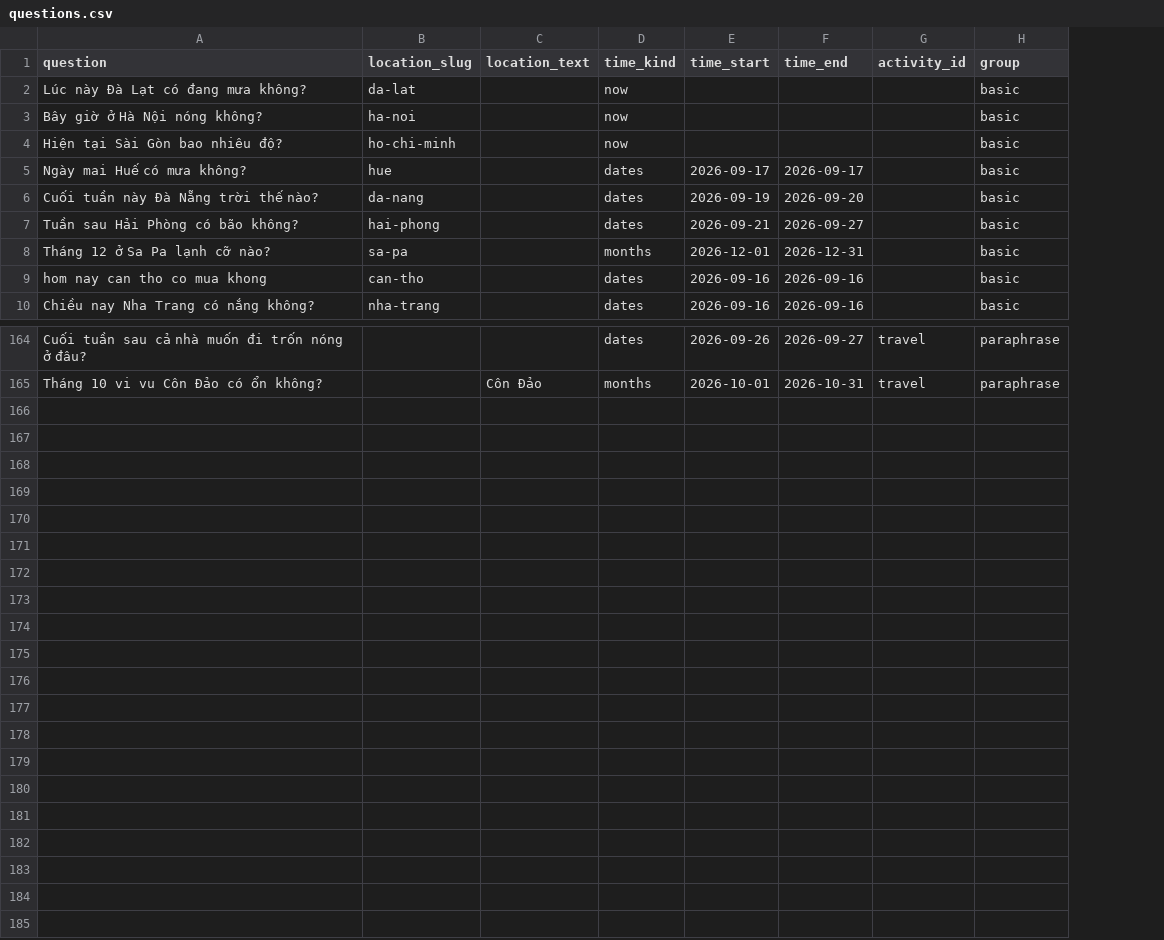
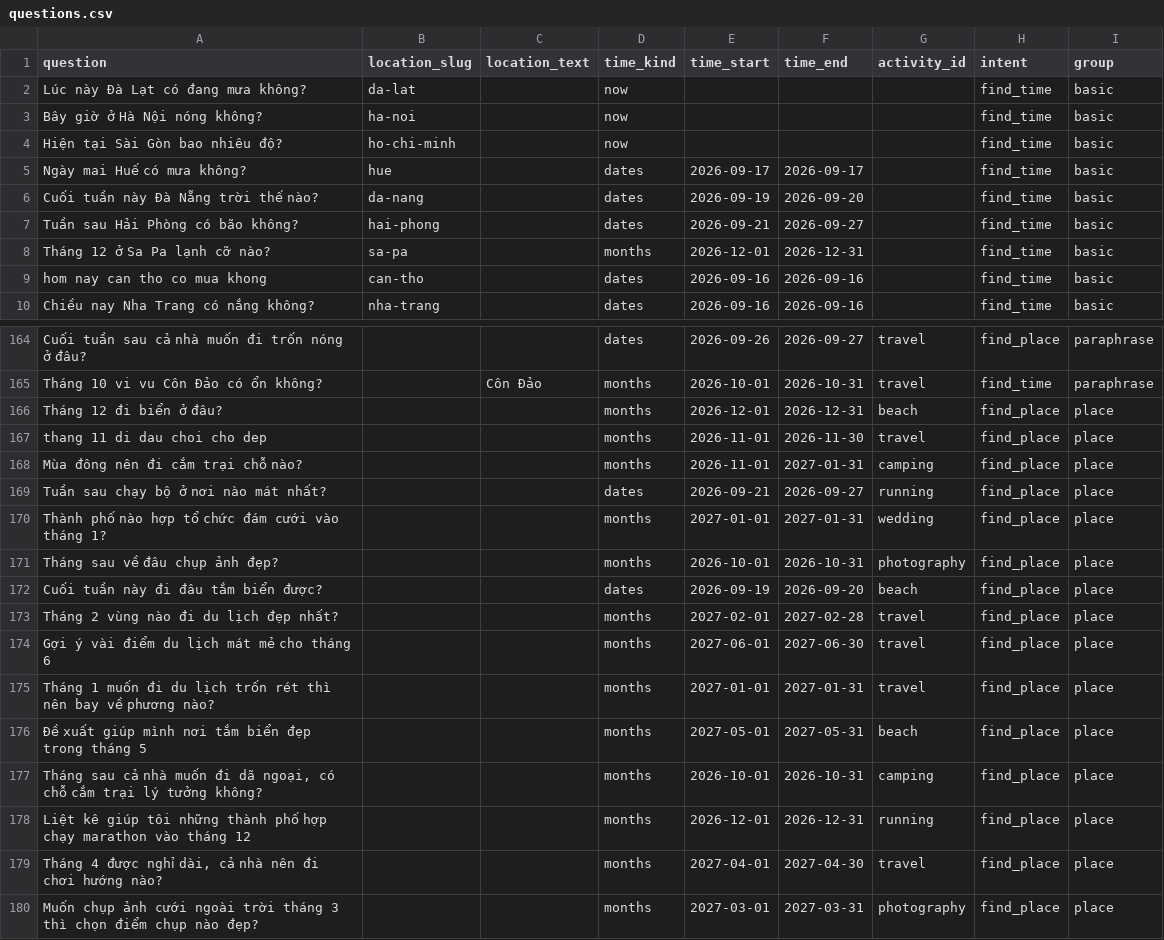
Before and after one commit to tien-nguyen-citd/team22-py-weather-analysis, a CSV file: nlu-service/data/questions.csv, drawn as a sheet; only a part is shown, gaps mark what is left out; the diff names each change by its address in the sheet, - before the commit and + after, or states it on an @@ line.

Commit message:
nâng cấp NLU service để có thể hiểu được là tìm thời gian hay địa điểm

```diff
--- a/nlu-service/data/questions.csv
+++ b/nlu-service/data/questions.csv
+column H (intent), rows 2-10: all find_time; rows 164-165: find_place | find_time
+row 166: Tháng 12 đi biển ở đâu? |  |  | months | 2026-12-01 | 2026-12-31 | beach | find_place | place
+row 167: thang 11 di dau choi cho dep |  |  | months | 2026-11-01 | 2026-11-30 | travel | find_place | place
+row 168: Mùa đông nên đi cắm trại chỗ nào? |  |  | months | 2026-11-01 | 2027-01-31 | camping | find_place | place
+row 169: Tuần sau chạy bộ ở nơi nào mát nhất? |  |  | dates | 2026-09-21 | 2026-09-27 | running | find_place | place
+row 170: Thành phố nào hợp tổ chức đám cưới vào tháng 1? |  |  | months | 2027-01-01 | 2027-01-31 | wedding | find_place | place
+row 171: Tháng sau về đâu chụp ảnh đẹp? |  |  | months | 2026-10-01 | 2026-10-31 | photography | find_place | place
+row 172: Cuối tuần này đi đâu tắm biển được? |  |  | dates | 2026-09-19 | 2026-09-20 | beach | find_place | place
+row 173: Tháng 2 vùng nào đi du lịch đẹp nhất? |  |  | months | 2027-02-01 | 2027-02-28 | travel | find_place | place
+row 174: Gợi ý vài điểm du lịch mát mẻ cho tháng 6 |  |  | months | 2027-06-01 | 2027-06-30 | travel | find_place | place
+row 175: Tháng 1 muốn đi du lịch trốn rét thì nên bay về phương nào? |  |  | months | 2027-01-01 | 2027-01-31 | travel | find_place | place
+row 176: Đề xuất giúp mình nơi tắm biển đẹp trong tháng 5 |  |  | months | 2027-05-01 | 2027-05-31 | beach | find_place | place
+row 177: Tháng sau cả nhà muốn đi dã ngoại, có chỗ cắm trại lý tưởng không? |  |  | months | 2026-10-01 | 2026-10-31 | camping | find_place | place
+row 178: Liệt kê giúp tôi những thành phố hợp chạy marathon vào tháng 12 |  |  | months | 2026-12-01 | 2026-12-31 | running | find_place | place
+row 179: Tháng 4 được nghỉ dài, cả nhà nên đi chơi hướng nào? |  |  | months | 2027-04-01 | 2027-04-30 | travel | find_place | place
+row 180: Muốn chụp ảnh cưới ngoài trời tháng 3 thì chọn điểm chụp nào đẹp? |  |  | months | 2027-03-01 | 2027-03-31 | photography | find_place | place
```
Also changed, not shown: 24 other files.
